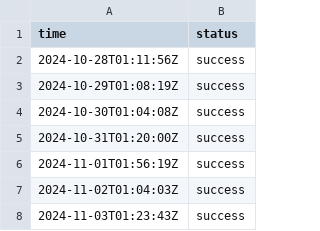
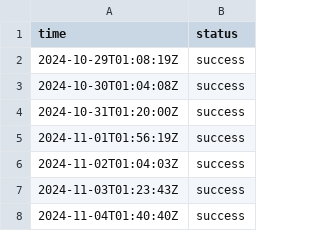
Before and after one commit to jln-brtn/statusbase-reborn, a CSV file: ci/logs/fr-google.csv, drawn as a sheet; only a part is shown; the shorter side is filled out with more unchanged rows.

```diff
--- a/ci/logs/fr-google.csv
+++ b/ci/logs/fr-google.csv
@@ -1,3 +1,2 @@
 time,status
-2024-10-28T01:11:56Z,success
 2024-10-29T01:08:19Z,success
```
Also changed, not shown: ci/logs/fr-hugging-face.csv, ci/logs/fr-mistral-ai.csv, 3 other files.
